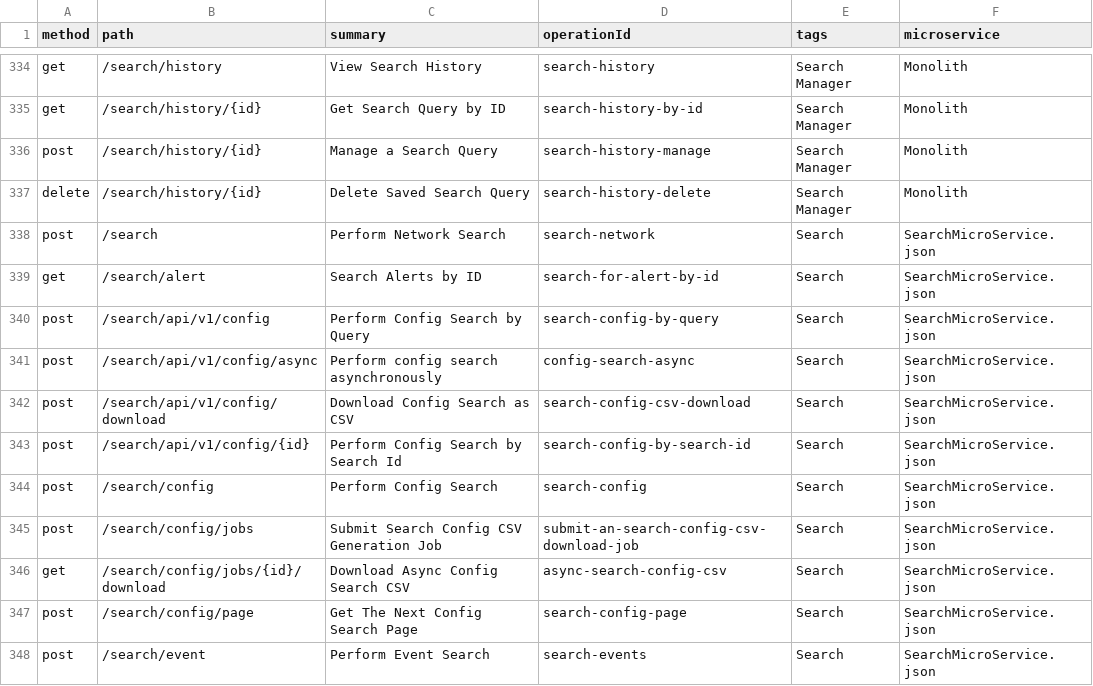
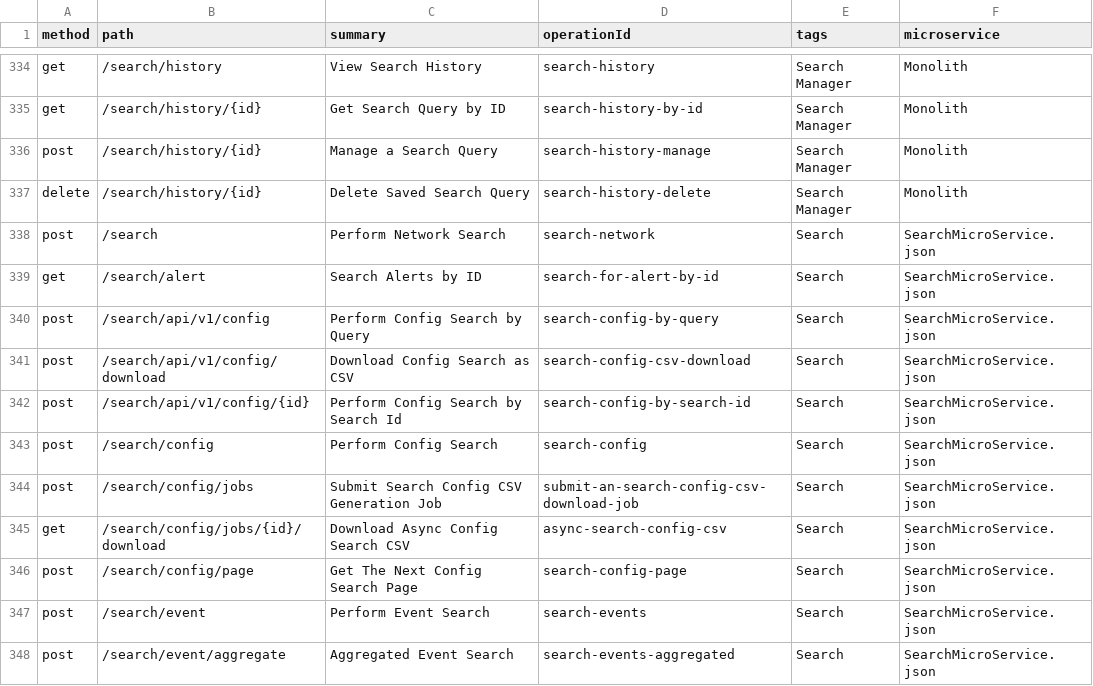
Before and after one commit to PaloAltoNetworks/pan.dev, a CSV file: openapi-specs/cspm/consolidated_spec/all_endpoints.csv, drawn as a sheet; only a part is shown, gaps mark what is left out; the shorter side is filled out with more unchanged rows.

Commit message:
RLP-108057 - removed config-search-async

```diff
--- a/openapi-specs/cspm/consolidated_spec/all_endpoints.csv
+++ b/openapi-specs/cspm/consolidated_spec/all_endpoints.csv
@@ -340,3 +340,2 @@
 "post","/search/api/v1/config","Perform Config Search by Query","search-config-by-query","Search","SearchMicroService.json"
-"post","/search/api/v1/config/async","Perform config search asynchronously","config-search-async","Search","SearchMicroService.json"
 "post","/search/api/v1/config/download","Download Config Search as CSV","search-config-csv-download","Search","SearchMicroService.json"
```
Also changed, not shown: 1 other file.
